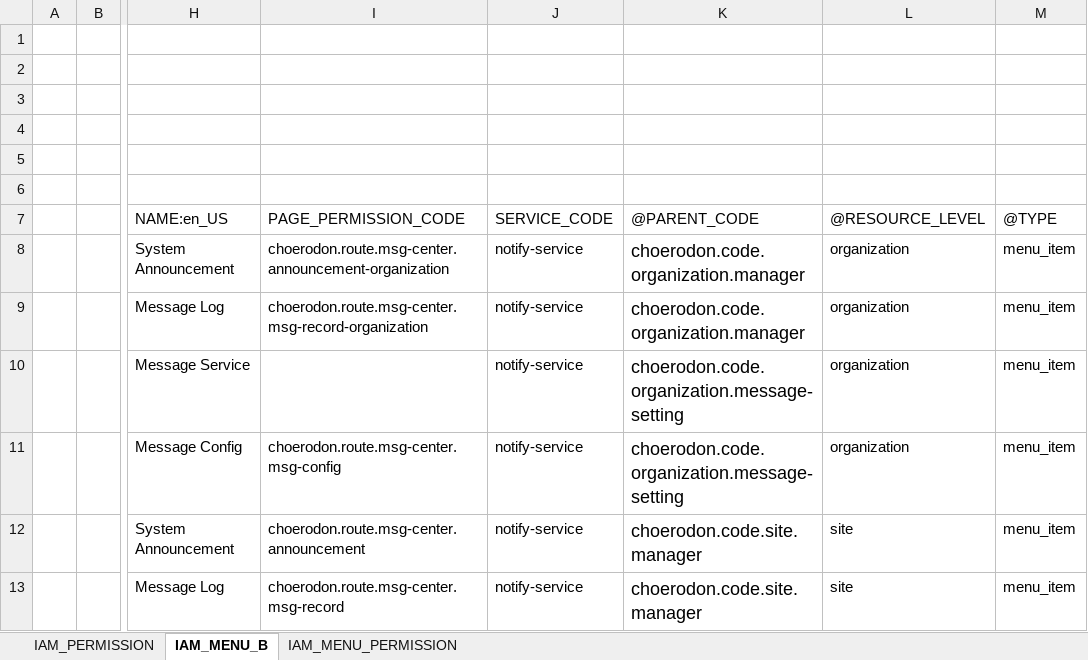
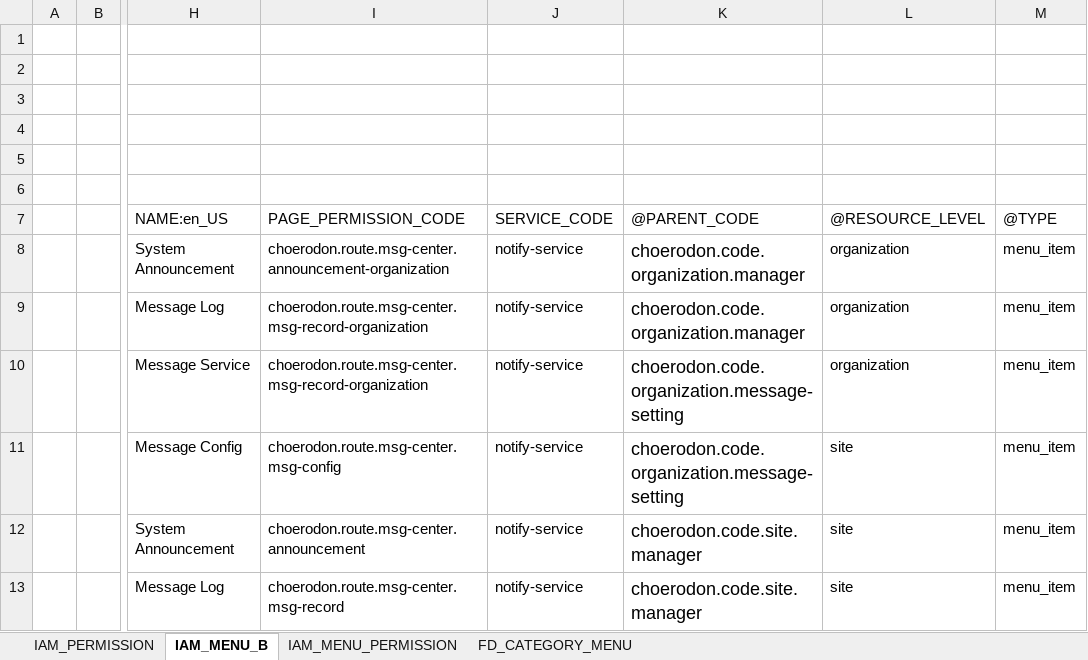
Before and after one commit to open-hand/choerodon-message, an Excel workbook: src/main/resources/script/front/micro-service-init-data.xlsx, sheet IAM_MENU_B, drawn as a sheet; only a part is shown, gaps mark what is left out; values as stored, in another font and other column widths than the file's, no borders; the diff names each change by its address in the sheet, - before the commit and + after, or states it on an @@ line.

```diff
--- a/src/main/resources/script/front/micro-service-init-data.xlsx (sheet IAM_MENU_B)
+++ b/src/main/resources/script/front/micro-service-init-data.xlsx (sheet IAM_MENU_B)
+sheet tab: FD_CATEGORY_MENU
-I10: (empty)
+I10: choerodon.route.msg-center.msg-record-organization
-L11: organization
+L11: site
```
Also changed, not shown: sheet IAM_PERMISSION, sheet IAM_MENU_PERMISSION.
